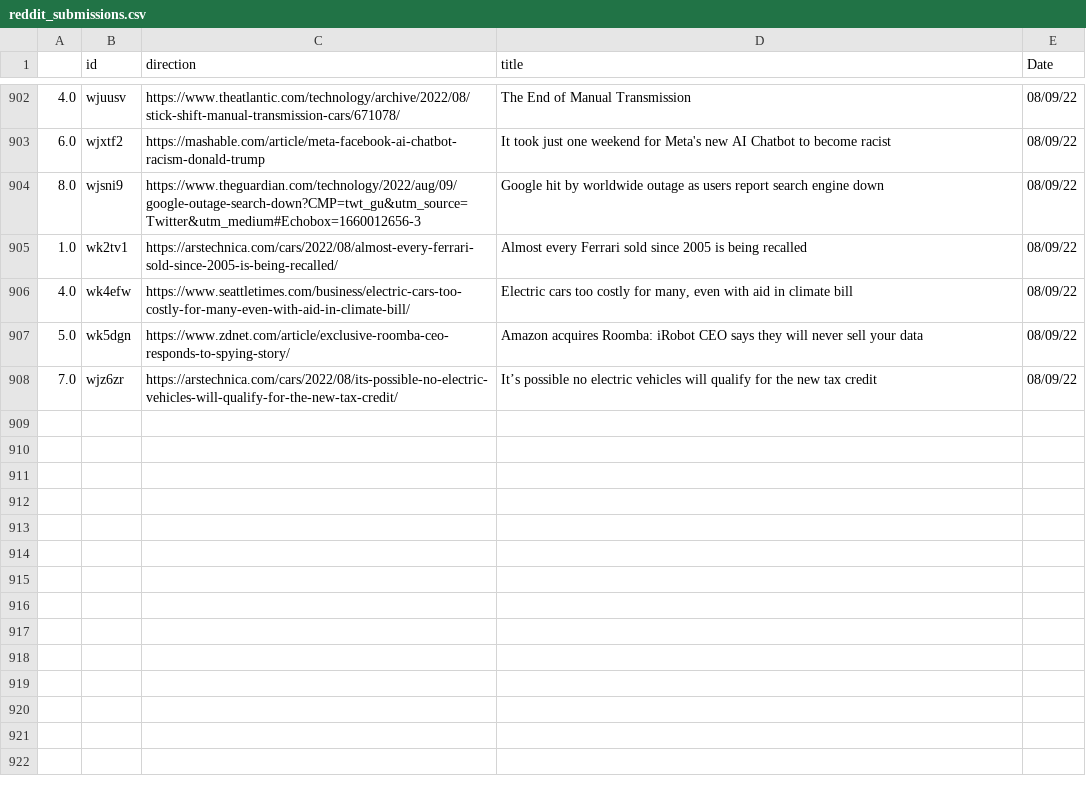
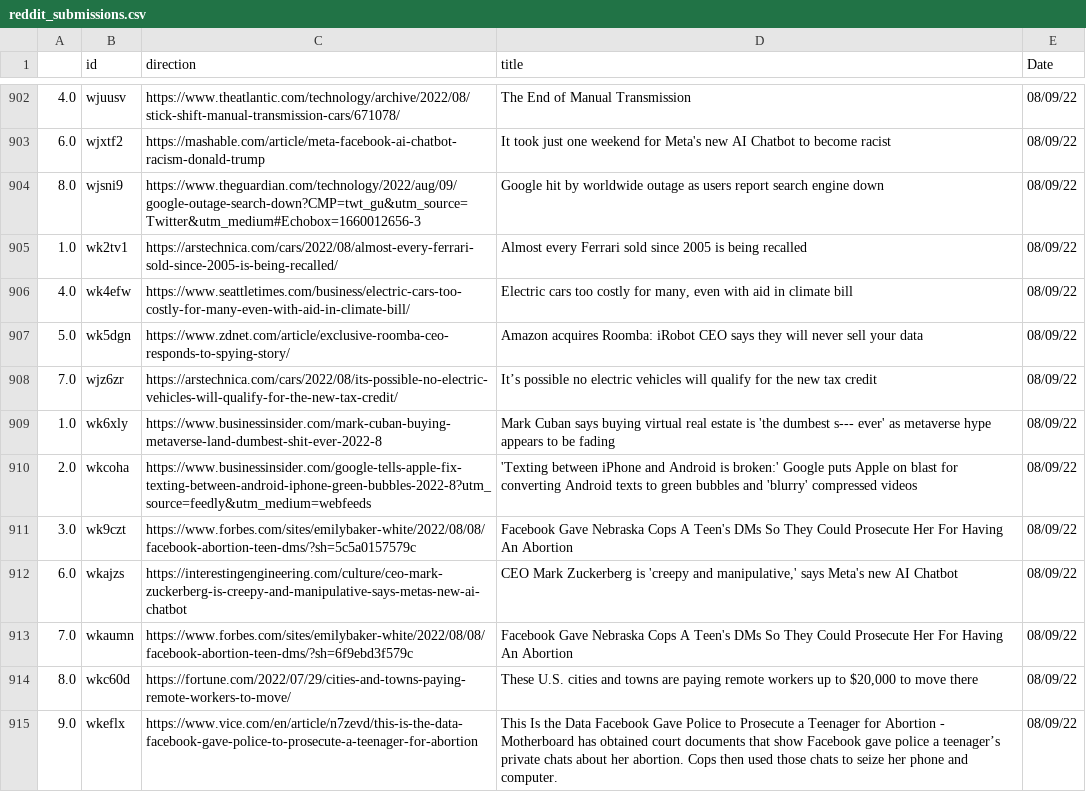
Before and after one commit to jesusyanez/Reddit-scraper-to-html-table, a CSV file: data/reddit_submissions.csv, drawn as a sheet; only a part is shown, gaps mark what is left out; the diff names each change by its address in the sheet, - before the commit and + after, or states it on an @@ line.

```diff
--- a/data/reddit_submissions.csv
+++ b/data/reddit_submissions.csv
+row 909: 1.0 | wk6xly | https://www.businessinsider.com/mark-cuban-buying-metaverse-land-dumbest-shit-ever-2022-8 | Mark Cuban says buying virtual real estate is 'the dumbest s--- ever' as metaverse hype appears to be fading | 08/09/22
+row 910: 2.0 | wkcoha | https://www.businessinsider.com/google-tells-apple-fix-texting-between-android-iphone-green-bubbles-2022-8?utm_source=feedly&utm_medium=webfeeds | 'Texting between iPhone and Android is broken:' Google puts Apple on blast for converting Android texts to green bubbles and 'blurry' compressed videos | 08/09/22
+row 911: 3.0 | wk9czt | https://www.forbes.com/sites/emilybaker-white/2022/08/08/facebook-abortion-teen-dms/?sh=5c5a0157579c | Facebook Gave Nebraska Cops A Teen's DMs So They Could Prosecute Her For Having An Abortion | 08/09/22
+row 912: 6.0 | wkajzs | https://interestingengineering.com/culture/ceo-mark-zuckerberg-is-creepy-and-manipulative-says-metas-new-ai-chatbot | CEO Mark Zuckerberg is 'creepy and manipulative,' says Meta's new AI Chatbot | 08/09/22
+row 913: 7.0 | wkaumn | https://www.forbes.com/sites/emilybaker-white/2022/08/08/facebook-abortion-teen-dms/?sh=6f9ebd3f579c | Facebook Gave Nebraska Cops A Teen's DMs So They Could Prosecute Her For Having An Abortion | 08/09/22
+row 914: 8.0 | wkc60d | https://fortune.com/2022/07/29/cities-and-towns-paying-remote-workers-to-move/ | These U.S. cities and towns are paying remote workers up to $20,000 to move there | 08/09/22
+row 915: 9.0 | wkeflx | https://www.vice.com/en/article/n7zevd/this-is-the-data-facebook-gave-police-to-prosecute-a-teenager-for-abortion | This Is the Data Facebook Gave Police to Prosecute a Teenager for Abortion - Motherboard has obtained court documents that show Facebook gave police a teenager’s private chats about her abortion. Cops then used those chats to seize her phone and computer. | 08/09/22
```
Also changed, not shown: data/techline_data.csv.
